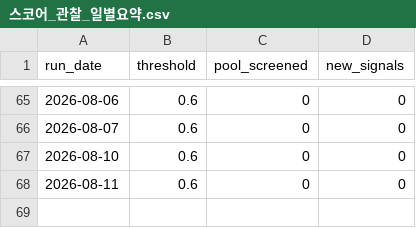
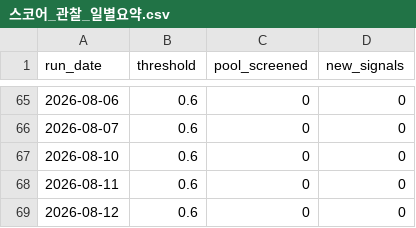
Before and after one commit to Lee-D-S/stock-signal-lab, a CSV file: ai 주가 변동 원인 분석/08_관찰기록/03_스코어/스코어_관찰_일별요약.csv, drawn as a sheet; only a part is shown, gaps mark what is left out; the diff names each change by its address in the sheet, - before the commit and + after, or states it on an @@ line.

```diff
--- a/ai 주가 변동 원인 분석/08_관찰기록/03_스코어/스코어_관찰_일별요약.csv
+++ b/ai 주가 변동 원인 분석/08_관찰기록/03_스코어/스코어_관찰_일별요약.csv
+row 69: 2026-08-12 | 0.6 | 0 | 0
```
Also changed, not shown: ai 주가 변동 원인 분석/07_전략신호/00_유니버스/거래대금_상위_누적_유니버스.csv, ai 주가 변동 원인 분석/07_전략신호/01_관심종목/관심종목_시그널_스캔.csv, 20 other files.
